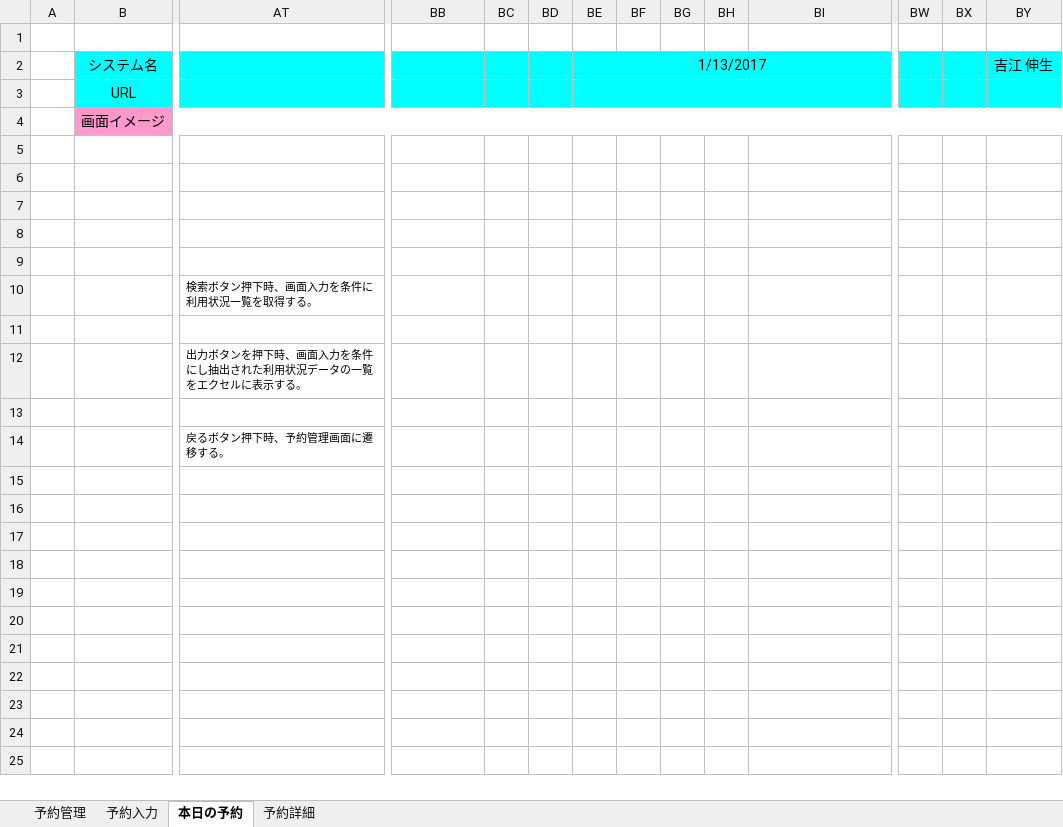
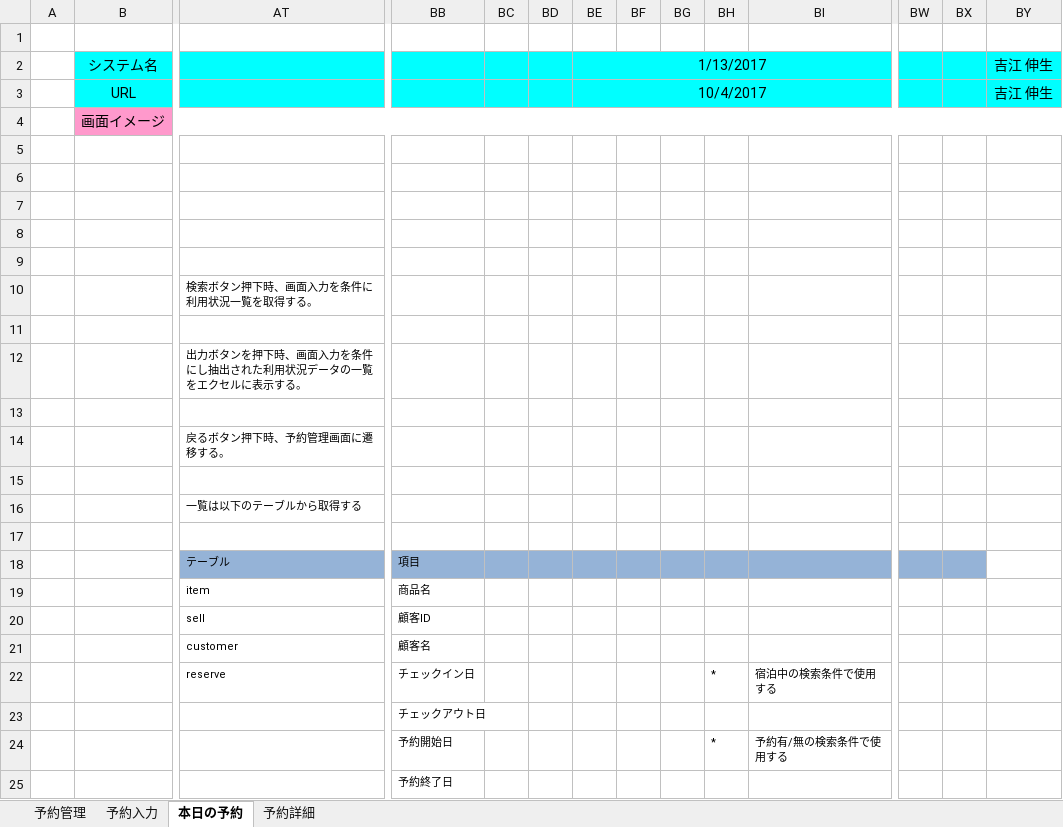
Before and after one commit to hannnet-nobuo/petByHario-san, an Excel workbook: docs/画面仕様_ペット予約システム_予約管理.xlsm, sheet 本日の予約, drawn as a sheet; only a part is shown, gaps mark what is left out; values as stored, in another font and other column widths than the file's, no borders; charts and pictures not drawn; rows hold the shown columns only; the diff names each change by its address in the sheet, - before the commit and + after, or states it on an @@ line.

```diff
--- a/docs/画面仕様_ペット予約システム_予約管理.xlsm (sheet 本日の予約)
+++ b/docs/画面仕様_ペット予約システム_予約管理.xlsm (sheet 本日の予約)
-BE3: (empty)
+BE3: 10/4/2017
-BY3: (empty)
+BY3: 吉江 伸生
+row 15: (empty)
+row 16:  |  | 一覧は以下のテーブルから取得する
+row 17: (empty)
+row 18:  |  | テーブル | 項目
+row 19:  |  | item | 商品名
+row 20:  |  | sell | 顧客ID
+row 21:  |  | customer | 顧客名
+row 22:  |  | reserve | チェックイン日 |  |  |  |  |  | * | 宿泊中の検索条件で使用する
+row 23:  |  |  | チェックアウト日
+row 24:  |  |  | 予約開始日 |  |  |  |  |  | * | 予約有/無の検索条件で使用する
+row 25:  |  |  | 予約終了日
```
Also changed, not shown: sheet 予約詳細, charts or pictures, docs/画面仕様_ペット予約システム_ユーザー管理.xlsm, docs/画面仕様_ペット予約システム_商品管理.xlsm, 1 other file.
